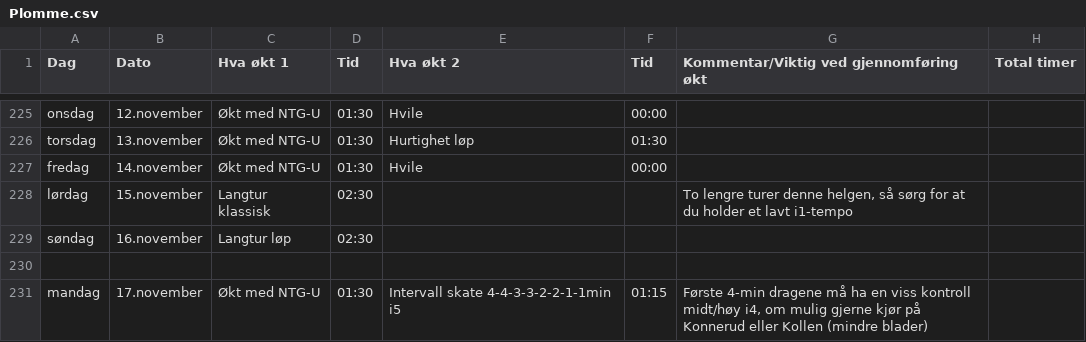
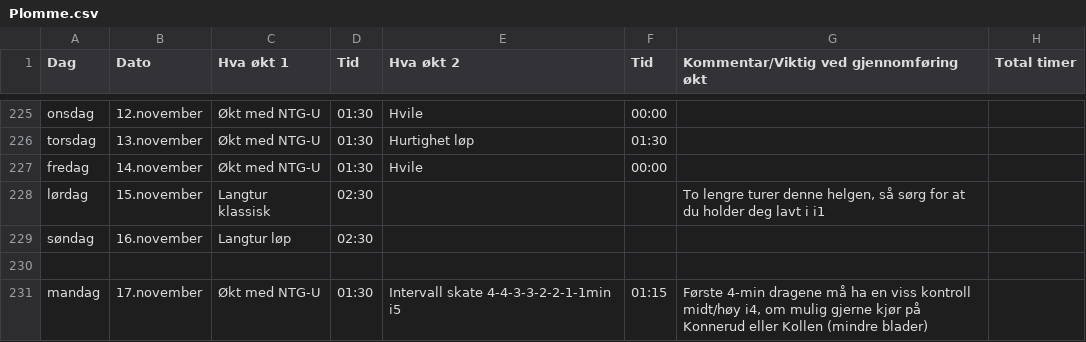
Before and after one commit to Syvbru/treningsplan, a CSV file: static/csv/Plomme.csv, drawn as a sheet; only a part is shown, gaps mark what is left out.

Commit message:
Update Plomme.csv

```diff
--- a/static/csv/Plomme.csv
+++ b/static/csv/Plomme.csv
@@ -227,3 +227,3 @@ torsdag,13.november,Økt med NTG-U,01:30,Hurtighet løp,01:30,,
 fredag,14.november,Økt med NTG-U,01:30,Hvile,00:00,,
-lørdag,15.november,Langtur klassisk,02:30,,,"To lengre turer denne helgen, så sørg for at du holder et lavt i1-tempo",
+lørdag,15.november,Langtur klassisk,02:30,,,"To lengre turer denne helgen, så sørg for at du holder deg lavt i i1",
 søndag,16.november,Langtur løp,02:30,,,,
```
